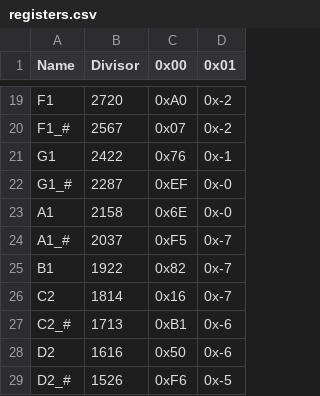
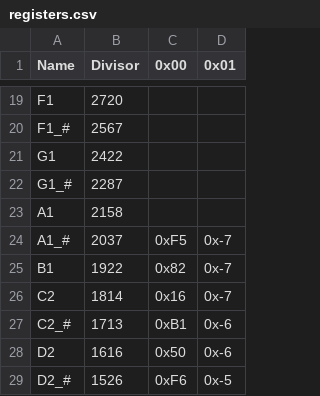
Before and after one commit to elialm/ecgc-firmware, a CSV file: jupyter/note-table/registers.csv, drawn as a sheet; only a part is shown, gaps mark what is left out; the diff covers the shown part only; the diff names each change by its address in the sheet, - before the commit and + after, or states it on an @@ line.

```diff
--- a/jupyter/note-table/registers.csv
+++ b/jupyter/note-table/registers.csv
-C19 (0x00): 0xA0
+C19 (0x00): (empty)
-D19:D20 (0x01): 0x-2
+D19:D20 (0x01): (empty)
-C20 (0x00): 0x07
+C20 (0x00): (empty)
-C21 (0x00): 0x76
+C21 (0x00): (empty)
-D21 (0x01): 0x-1
+D21 (0x01): (empty)
-C22 (0x00): 0xEF
+C22 (0x00): (empty)
-D22:D23 (0x01): 0x-0
+D22:D23 (0x01): (empty)
-C23 (0x00): 0x6E
+C23 (0x00): (empty)
```
Also changed, not shown: 34 edited cells elsewhere in this file.
